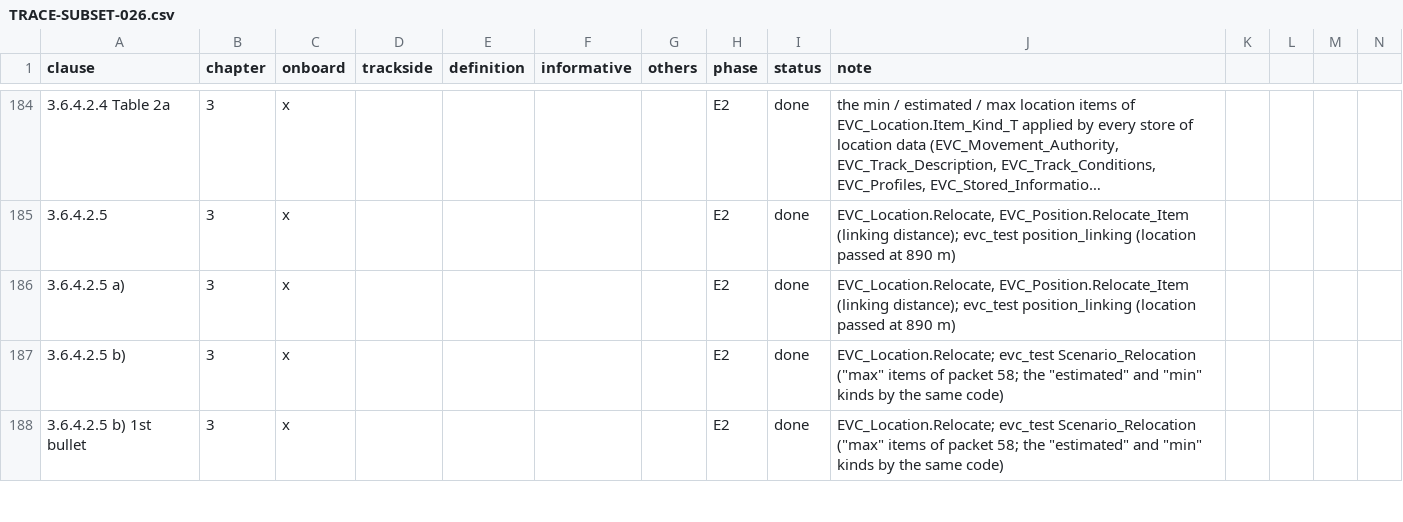
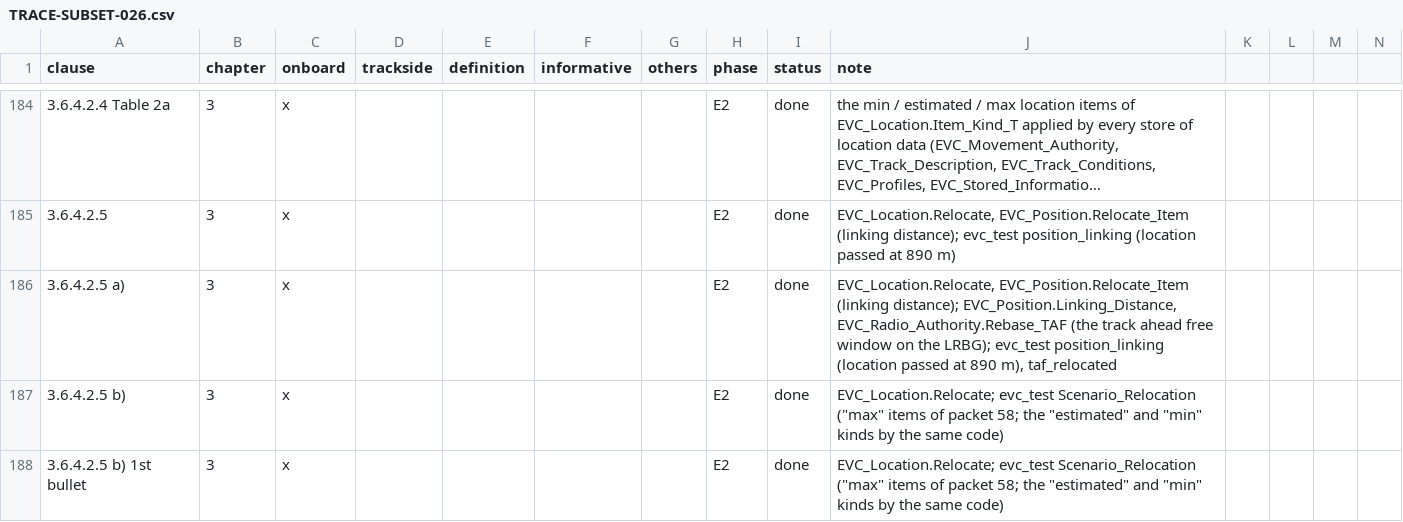
Before and after one commit to milanredele/etcs-dmi, a CSV file: doc/TRACE-SUBSET-026.csv, drawn as a sheet; only a part is shown, gaps mark what is left out; long unchanged cells end in ….

```diff
--- a/doc/TRACE-SUBSET-026.csv
+++ b/doc/TRACE-SUBSET-026.csv
@@ -185,3 +185,3 @@ clause,chapter,onboard,trackside,definition,informative,others,phase,status,note
 3.6.4.2.5,3,x,,,,,E2,done,"EVC_Location.Relocate, EVC_Position.Relocate_Item (linking distance); evc_test position_linking (location passed at 890 m)"
-3.6.4.2.5 a),3,x,,,,,E2,done,"EVC_Location.Relocate, EVC_Position.Relocate_Item (linking distance); evc_test position_linking (location passed at 890 m)"
+3.6.4.2.5 a),3,x,,,,,E2,done,"EVC_Location.Relocate, EVC_Position.Relocate_Item (linking distance); EVC_Position.Linking_Distance, EVC_Radio_Authority.Rebase_TAF (the track ahead free window on the LRBG); evc_test position_linking (location passed at 890 m), taf_relocated"
 3.6.4.2.5 b),3,x,,,,,E2,done,"EVC_Location.Relocate; evc_test Scenario_Relocation (""max"" items of packet 58; the ""estimated"" and ""min"" kinds by the same code)"
```
Also changed, not shown: doc/BACKLOG.csv, 7 other files.
